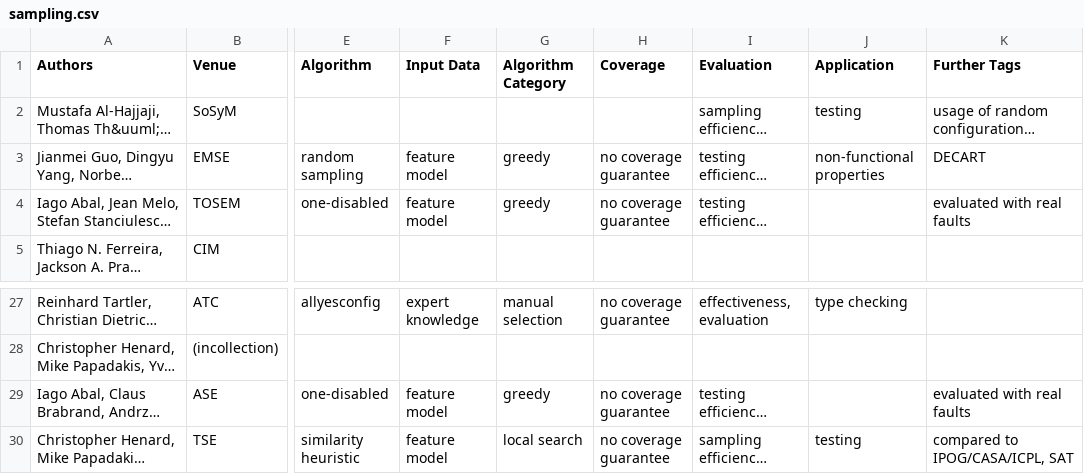
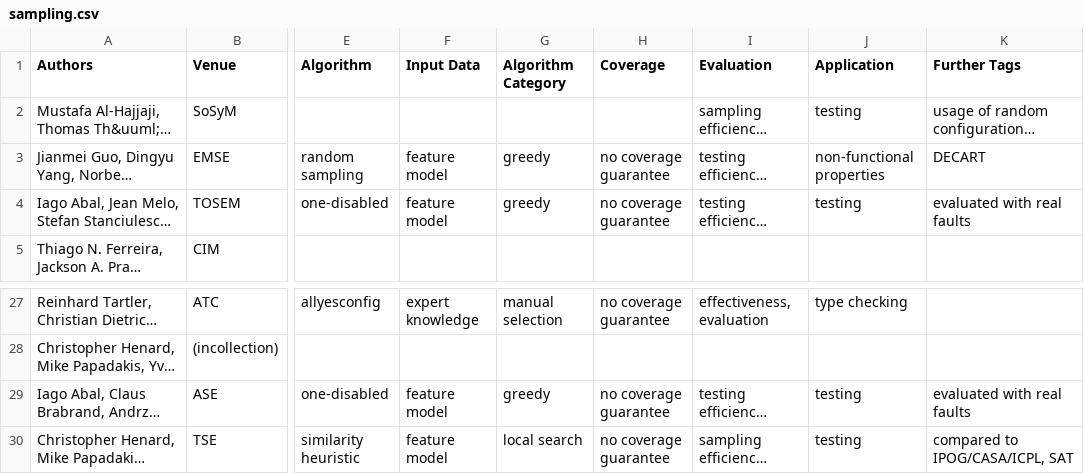
Before and after one commit to SoftVarE-Group/BibTags, a CSV file: classification/sampling.csv, drawn as a sheet; only a part is shown, gaps mark what is left out; long unchanged cells end in …; the diff names each change by its address in the sheet, - before the commit and + after, or states it on an @@ line.

Commit message:
Sampling classification updated

```diff
--- a/classification/sampling.csv
+++ b/classification/sampling.csv
-J4 (Application): (empty)
+J4 (Application): testing
-J29 (Application): (empty)
+J29 (Application): testing
```
Also changed, not shown: 2 other files.
